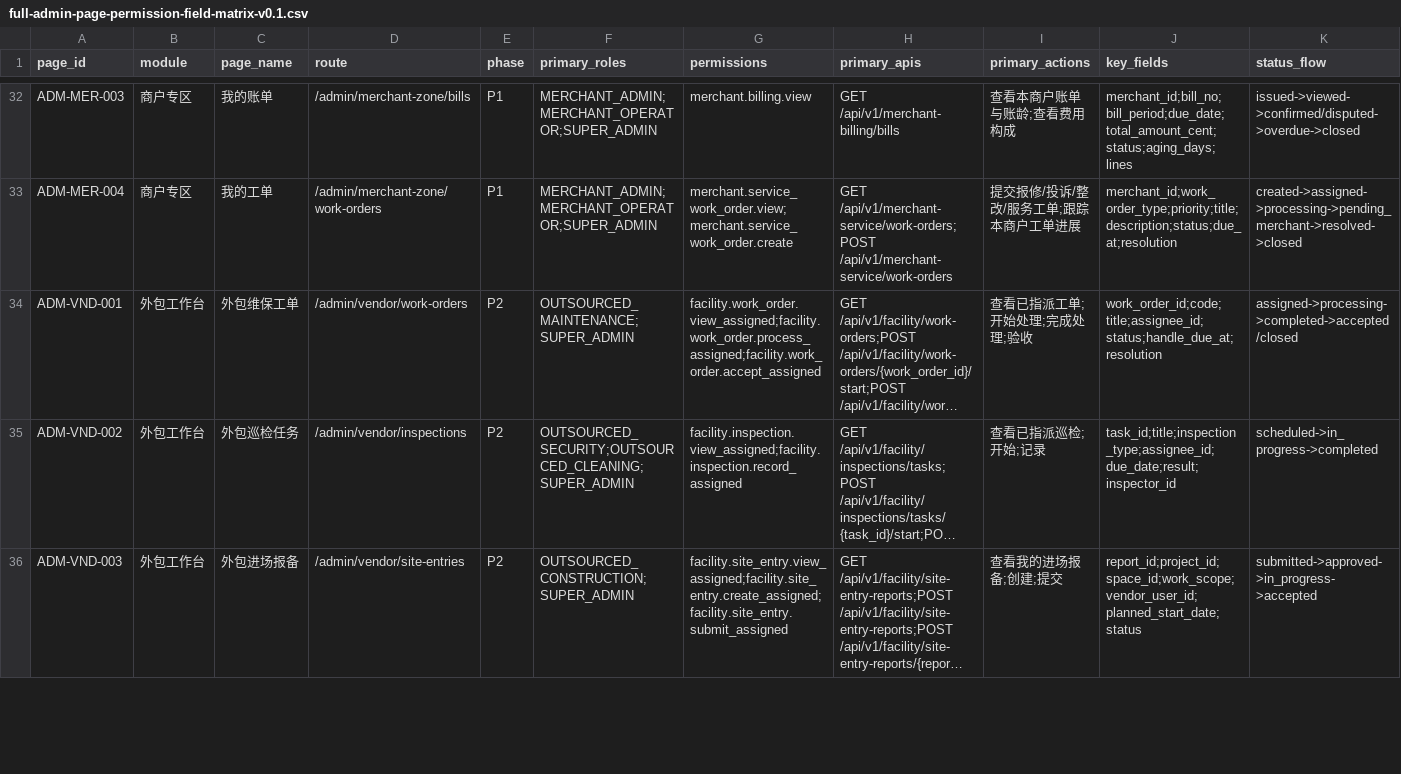
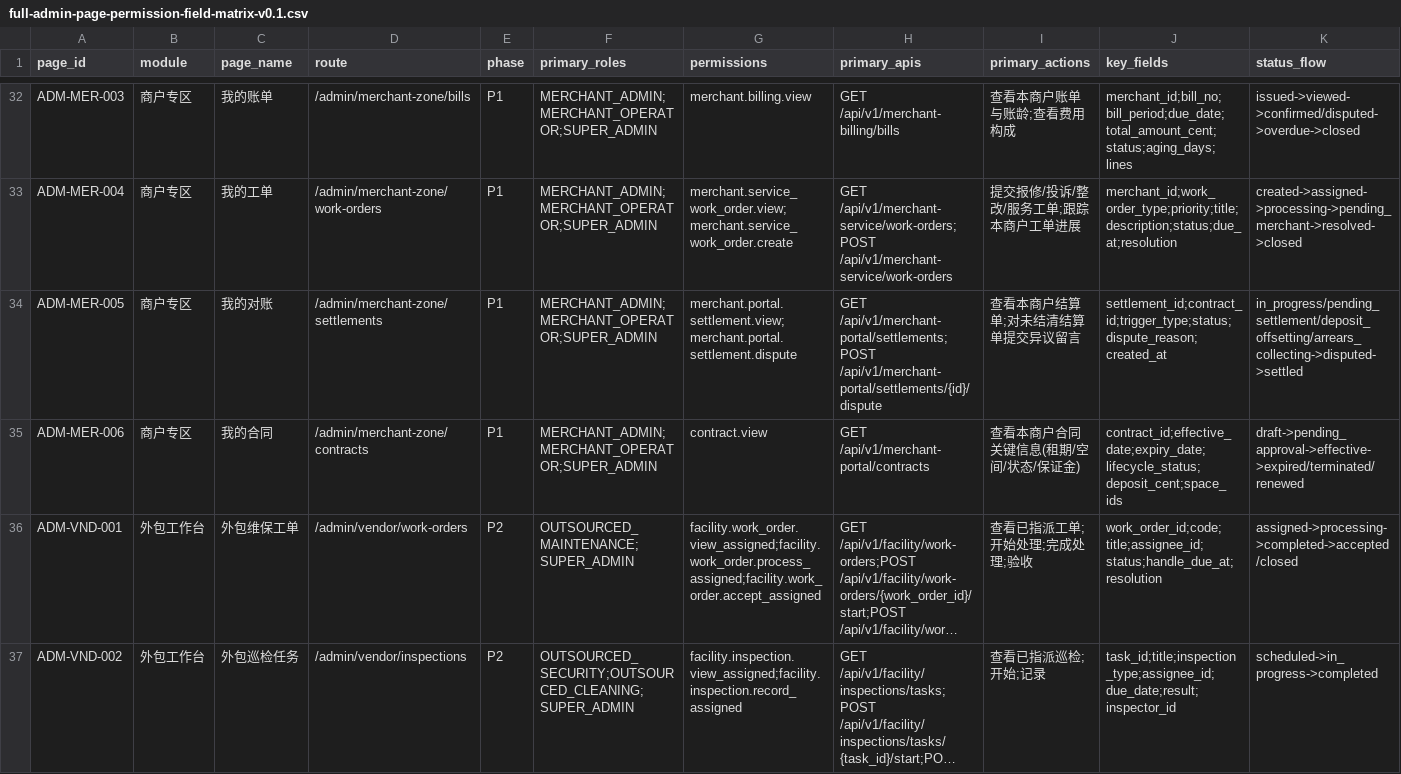
Before and after one commit to jxh1979/mall, a CSV file: docs/full-admin-page-permission-field-matrix-v0.1.csv, drawn as a sheet; only a part is shown, gaps mark what is left out; the shorter side is filled out with more unchanged rows; long unchanged cells end in …; rows hold the shown columns only; the diff names each change by its address in the sheet, - before the commit and + after, or states it on an @@ line.

Commit message:
feat(merchant-portal): 商户专区切片3/4——我的对账(结算+异议)与我的合同
商户自助层 /api/v1/merchant-portal/*(新 merchantportal 包):
- GET /contracts:我的合同只读关键信息(MerchantContractView 最小披露:
  租期/空间/状态/保证金,不含审批链与收益快照),contract.view + merchant scope;
- GET /settlements:我的对账(退租/到期结算单),按合同 merchant 关联过滤;
- POST /settlements/{id}/dispute:商户异议留言→挂起「有争议」,平台仍走既有
  resolve-dispute 裁决闭环;跨商户 CROSS_MERCHANT_FORBIDDEN、
  已结清/已有争议 SETTLEMENT_NOT_DISPUTABLE。
V200 商户自助最小权限(merchant.portal.settlement.view/dispute+fee_recipient.manage,
不设审批,平台管理员默认可监督);ContractRepository 商户维度读取
(接口 default 组合,Jdbc 覆写单 SQL)。
前端 ADM-MER-005/006 两页+三同步(CSV/bespokePages/e2e);
OpenAPI 三端点入 yaml+json(语义等价校验)并重生成 matrix/closure/
security-baseline(543 ops),00-entry 基线回填。

闸:MerchantPortalServiceTests 7 绿+合同域 14 无回归、typecheck、
verify:full-admin-page-matrix 53 页、verify:p0-contract 全 PASS、
Playwright ADM-REM-01/04 绿;活证据 ops/160/merchant-zone-live-evidence-slice34.sh
.160 真实后端 6 步全过(隔离/异议/跨商户拒/重复拒/平台裁决闭环)。

```diff
--- a/docs/full-admin-page-permission-field-matrix-v0.1.csv
+++ b/docs/full-admin-page-permission-field-matrix-v0.1.csv
+row 34: ADM-MER-005 | 商户专区 | 我的对账 | /admin/merchant-zone/settlements | P1 | MERCHANT_ADMIN;MERCHANT_OPERATOR;SUPER_ADMIN | merchant.portal.settlement.view;merchant.portal.settlement.dispute | GET /api/v1/merchant-portal/settlements;POST /api/v1/merchant-portal/settlements/{id}/dispute | 查看本商户结算单;对未结清结算单提交异议留言 | settlement_id;contract_id;trigger_type;status;dispute_reason;created_at | in_progress/pending_settlement/deposit_offsetting/arrears_collecting->disputed->settled
+row 35: ADM-MER-006 | 商户专区 | 我的合同 | /admin/merchant-zone/contracts | P1 | MERCHANT_ADMIN;MERCHANT_OPERATOR;SUPER_ADMIN | contract.view | GET /api/v1/merchant-portal/contracts | 查看本商户合同关键信息(租期/空间/状态/保证金) | contract_id;effective_date;expiry_date;lifecycle_status;deposit_cent;space_ids | draft->pending_approval->effective->expired/terminated/renewed
```
Also changed, not shown: 24 other files.
